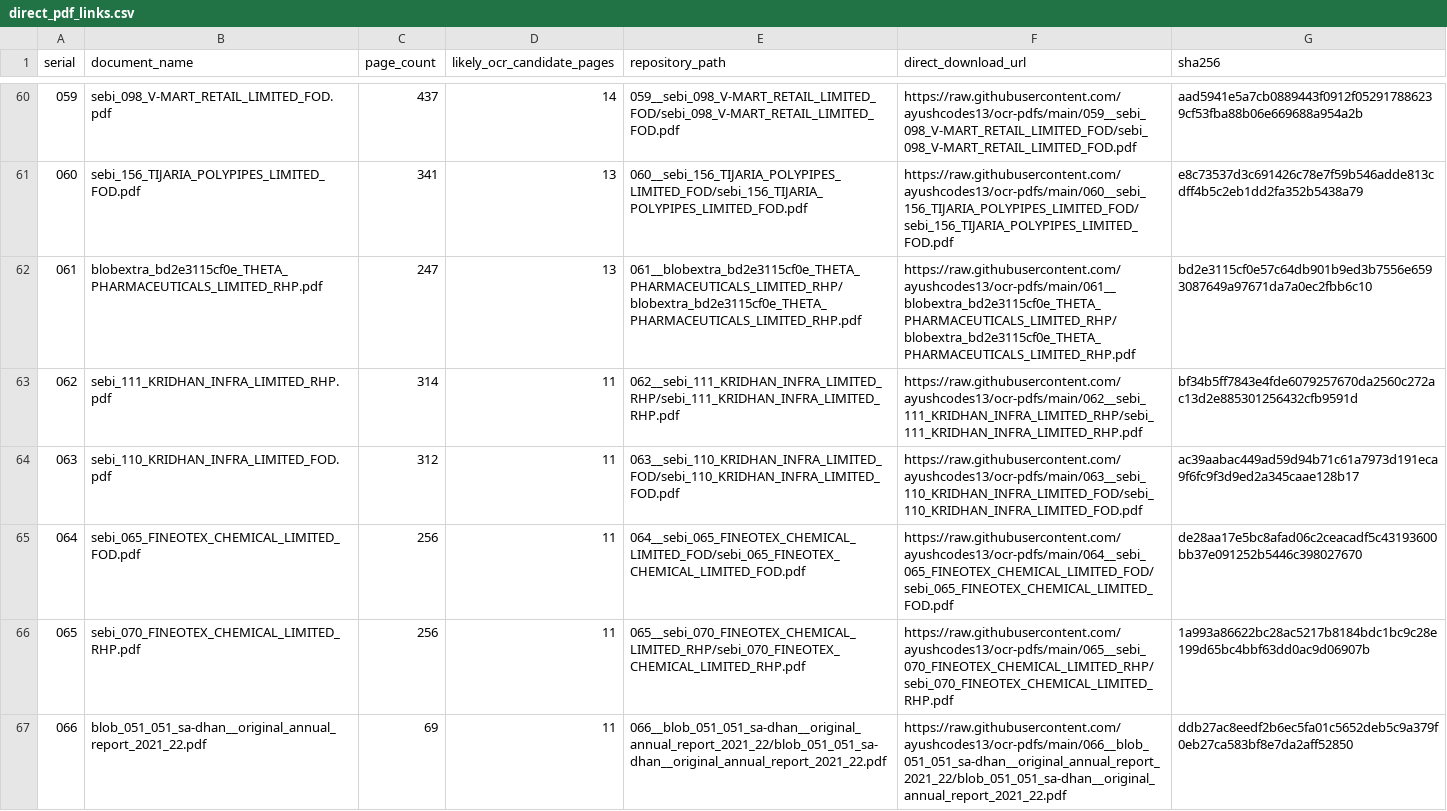
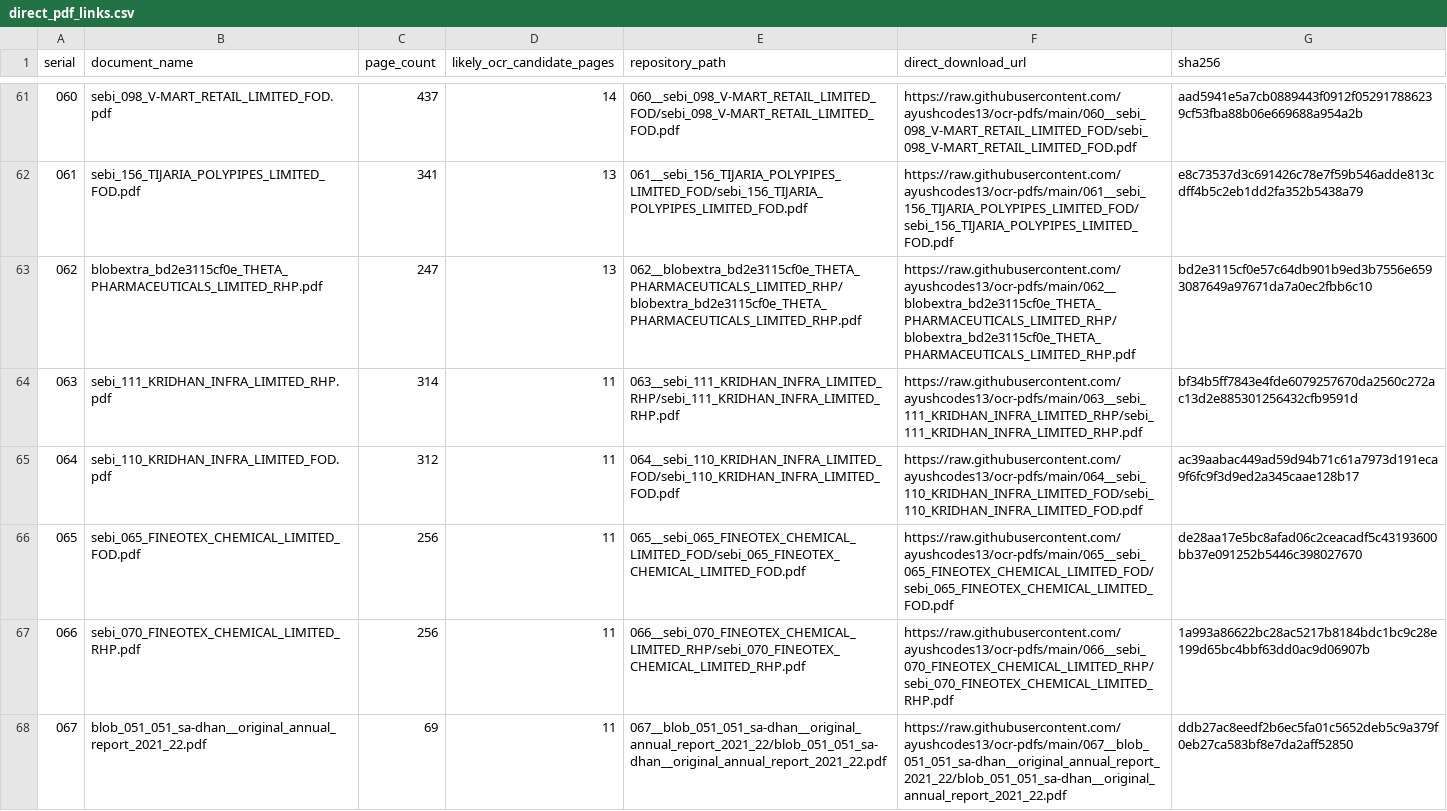
Before and after one commit to ayushcodes13/ocr-pdfs, a CSV file: direct_pdf_links.csv, drawn as a sheet; only a part is shown, gaps mark what is left out; addresses are those after the commit; the diff covers the shown part only; the diff names each change by its address in the sheet, - before the commit and + after, or states it on an @@ line.

```diff
--- a/direct_pdf_links.csv
+++ b/direct_pdf_links.csv
@@ column A (serial) renumbered between rows 46 and 89 @@
-E61 (repository_path): 059__sebi_098_V-MART_RETAIL_LIMITED_FOD/sebi_098_V-MART_RETAIL_LIMITED_FOD.pdf
+E61 (repository_path): 060__sebi_098_V-MART_RETAIL_LIMITED_FOD/sebi_098_V-MART_RETAIL_LIMITED_FOD.pdf
-F61 (direct_download_url): https://raw.githubusercontent.com/ayushcodes13/ocr-pdfs/main/059__sebi_098_V-MART_RETAIL_LIMITED_FOD/sebi_098_V-MART_RETAIL_LIMITED_FOD.pdf
+F61 (direct_download_url): https://raw.githubusercontent.com/ayushcodes13/ocr-pdfs/main/060__sebi_098_V-MART_RETAIL_LIMITED_FOD/sebi_098_V-MART_RETAIL_LIMITED_FOD.pdf
-E62 (repository_path): 060__sebi_156_TIJARIA_POLYPIPES_LIMITED_FOD/sebi_156_TIJARIA_POLYPIPES_LIMITED_FOD.pdf
+E62 (repository_path): 061__sebi_156_TIJARIA_POLYPIPES_LIMITED_FOD/sebi_156_TIJARIA_POLYPIPES_LIMITED_FOD.pdf
-F62 (direct_download_url): https://raw.githubusercontent.com/ayushcodes13/ocr-pdfs/main/060__sebi_156_TIJARIA_POLYPIPES_LIMITED_FOD/sebi_156_TIJARIA_POLYPIPES_LIMITED_FOD.pdf
+F62 (direct_download_url): https://raw.githubusercontent.com/ayushcodes13/ocr-pdfs/main/061__sebi_156_TIJARIA_POLYPIPES_LIMITED_FOD/sebi_156_TIJARIA_POLYPIPES_LIMITED_FOD.pdf
-E63 (repository_path): 061__blobextra_bd2e3115cf0e_THETA_PHARMACEUTICALS_LIMITED_RHP/blobextra_bd2e3115cf0e_THETA_PHARMACEUTICALS_LIMITED_RHP.pdf
+E63 (repository_path): 062__blobextra_bd2e3115cf0e_THETA_PHARMACEUTICALS_LIMITED_RHP/blobextra_bd2e3115cf0e_THETA_PHARMACEUTICALS_LIMITED_RHP.pdf
-F63 (direct_download_url): https://raw.githubusercontent.com/ayushcodes13/ocr-pdfs/main/061__blobextra_bd2e3115cf0e_THETA_PHARMACEUTICALS_LIMITED_RHP/blobextra_bd2e3115cf0e_THETA_PHARMACEUTICALS_LIMITED_RHP.pdf
+F63 (direct_download_url): https://raw.githubusercontent.com/ayushcodes13/ocr-pdfs/main/062__blobextra_bd2e3115cf0e_THETA_PHARMACEUTICALS_LIMITED_RHP/blobextra_bd2e3115cf0e_THETA_PHARMACEUTICALS_LIMITED_RHP.pdf
-E64 (repository_path): 062__sebi_111_KRIDHAN_INFRA_LIMITED_RHP/sebi_111_KRIDHAN_INFRA_LIMITED_RHP.pdf
+E64 (repository_path): 063__sebi_111_KRIDHAN_INFRA_LIMITED_RHP/sebi_111_KRIDHAN_INFRA_LIMITED_RHP.pdf
-F64 (direct_download_url): https://raw.githubusercontent.com/ayushcodes13/ocr-pdfs/main/062__sebi_111_KRIDHAN_INFRA_LIMITED_RHP/sebi_111_KRIDHAN_INFRA_LIMITED_RHP.pdf
+F64 (direct_download_url): https://raw.githubusercontent.com/ayushcodes13/ocr-pdfs/main/063__sebi_111_KRIDHAN_INFRA_LIMITED_RHP/sebi_111_KRIDHAN_INFRA_LIMITED_RHP.pdf
-E65 (repository_path): 063__sebi_110_KRIDHAN_INFRA_LIMITED_FOD/sebi_110_KRIDHAN_INFRA_LIMITED_FOD.pdf
+E65 (repository_path): 064__sebi_110_KRIDHAN_INFRA_LIMITED_FOD/sebi_110_KRIDHAN_INFRA_LIMITED_FOD.pdf
-F65 (direct_download_url): https://raw.githubusercontent.com/ayushcodes13/ocr-pdfs/main/063__sebi_110_KRIDHAN_INFRA_LIMITED_FOD/sebi_110_KRIDHAN_INFRA_LIMITED_FOD.pdf
+F65 (direct_download_url): https://raw.githubusercontent.com/ayushcodes13/ocr-pdfs/main/064__sebi_110_KRIDHAN_INFRA_LIMITED_FOD/sebi_110_KRIDHAN_INFRA_LIMITED_FOD.pdf
-E66 (repository_path): 064__sebi_065_FINEOTEX_CHEMICAL_LIMITED_FOD/sebi_065_FINEOTEX_CHEMICAL_LIMITED_FOD.pdf
+E66 (repository_path): 065__sebi_065_FINEOTEX_CHEMICAL_LIMITED_FOD/sebi_065_FINEOTEX_CHEMICAL_LIMITED_FOD.pdf
-F66 (direct_download_url): https://raw.githubusercontent.com/ayushcodes13/ocr-pdfs/main/064__sebi_065_FINEOTEX_CHEMICAL_LIMITED_FOD/sebi_065_FINEOTEX_CHEMICAL_LIMITED_FOD.pdf
+F66 (direct_download_url): https://raw.githubusercontent.com/ayushcodes13/ocr-pdfs/main/065__sebi_065_FINEOTEX_CHEMICAL_LIMITED_FOD/sebi_065_FINEOTEX_CHEMICAL_LIMITED_FOD.pdf
-E67 (repository_path): 065__sebi_070_FINEOTEX_CHEMICAL_LIMITED_RHP/sebi_070_FINEOTEX_CHEMICAL_LIMITED_RHP.pdf
+E67 (repository_path): 066__sebi_070_FINEOTEX_CHEMICAL_LIMITED_RHP/sebi_070_FINEOTEX_CHEMICAL_LIMITED_RHP.pdf
-F67 (direct_download_url): https://raw.githubusercontent.com/ayushcodes13/ocr-pdfs/main/065__sebi_070_FINEOTEX_CHEMICAL_LIMITED_RHP/sebi_070_FINEOTEX_CHEMICAL_LIMITED_RHP.pdf
+F67 (direct_download_url): https://raw.githubusercontent.com/ayushcodes13/ocr-pdfs/main/066__sebi_070_FINEOTEX_CHEMICAL_LIMITED_RHP/sebi_070_FINEOTEX_CHEMICAL_LIMITED_RHP.pdf
-E68 (repository_path): 066__blob_051_051_sa-dhan__original_annual_report_2021_22/blob_051_051_sa-dhan__original_annual_report_2021_22.pdf
+E68 (repository_path): 067__blob_051_051_sa-dhan__original_annual_report_2021_22/blob_051_051_sa-dhan__original_annual_report_2021_22.pdf
-F68 (direct_download_url): https://raw.githubusercontent.com/ayushcodes13/ocr-pdfs/main/066__blob_051_051_sa-dhan__original_annual_report_2021_22/blob_051_051_sa-dhan__original_annual_report_2021_22.pdf
+F68 (direct_download_url): https://raw.githubusercontent.com/ayushcodes13/ocr-pdfs/main/067__blob_051_051_sa-dhan__original_annual_report_2021_22/blob_051_051_sa-dhan__original_annual_report_2021_22.pdf
```
Also changed, not shown: 1 added row, 1 removed row and 72 edited cells elsewhere in this file, inventory.csv, ranked_100_manifest.csv, 48 other files.
